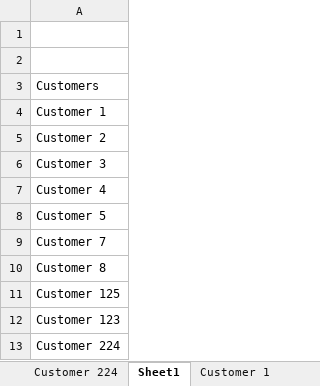
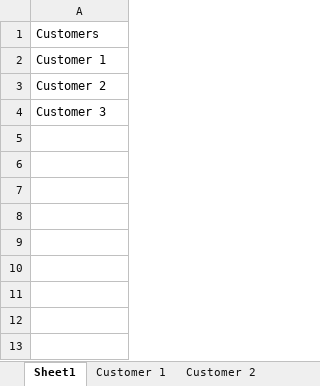
Before and after one commit to 210927-Reston-UiPath/Chiu_Agenor_C_S-P0, an Excel workbook: Customers.xlsx, sheet Sheet1, drawn as a sheet; values as stored, in another font and other column widths than the file's, no borders; the diff names each change by its address in the sheet, - before the commit and + after, or states it on an @@ line.

Commit message:
Bulked order customer items

```diff
--- a/Customers.xlsx (sheet Sheet1)
+++ b/Customers.xlsx (sheet Sheet1)
-sheet tab: Customer 224
-row 1: (empty)
-row 2: (empty)
-row 7: Customer 4
-row 8: Customer 5
-row 9: Customer 7
-row 10: Customer 8
-row 11: Customer 125
-row 12: Customer 123
-row 13: Customer 224
```
Also changed, not shown: sheet Customer 3, sheet Customer 1, sheet Customer 2, other sheet tabs, 9 other files.
